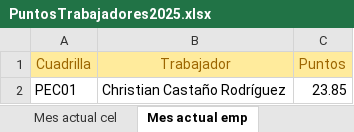
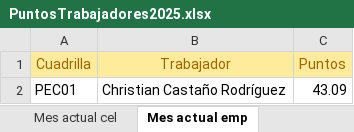
Before and after one commit to LUCLAND-SL/POINTS_MANAGMENT, an Excel workbook: points-managment/src/assets/PuntosTrabajadores2025.xlsx, sheet Mes actual emp, drawn as a sheet; values as stored, in another font and other column widths than the file's, no borders; the diff names each change by its address in the sheet, - before the commit and + after, or states it on an @@ line.

Commit message:
Se actualiza puntos empalmador

```diff
--- a/points-managment/src/assets/PuntosTrabajadores2025.xlsx (sheet Mes actual emp)
+++ b/points-managment/src/assets/PuntosTrabajadores2025.xlsx (sheet Mes actual emp)
-C2 (Puntos): 23.85
+C2 (Puntos): 43.09
```
